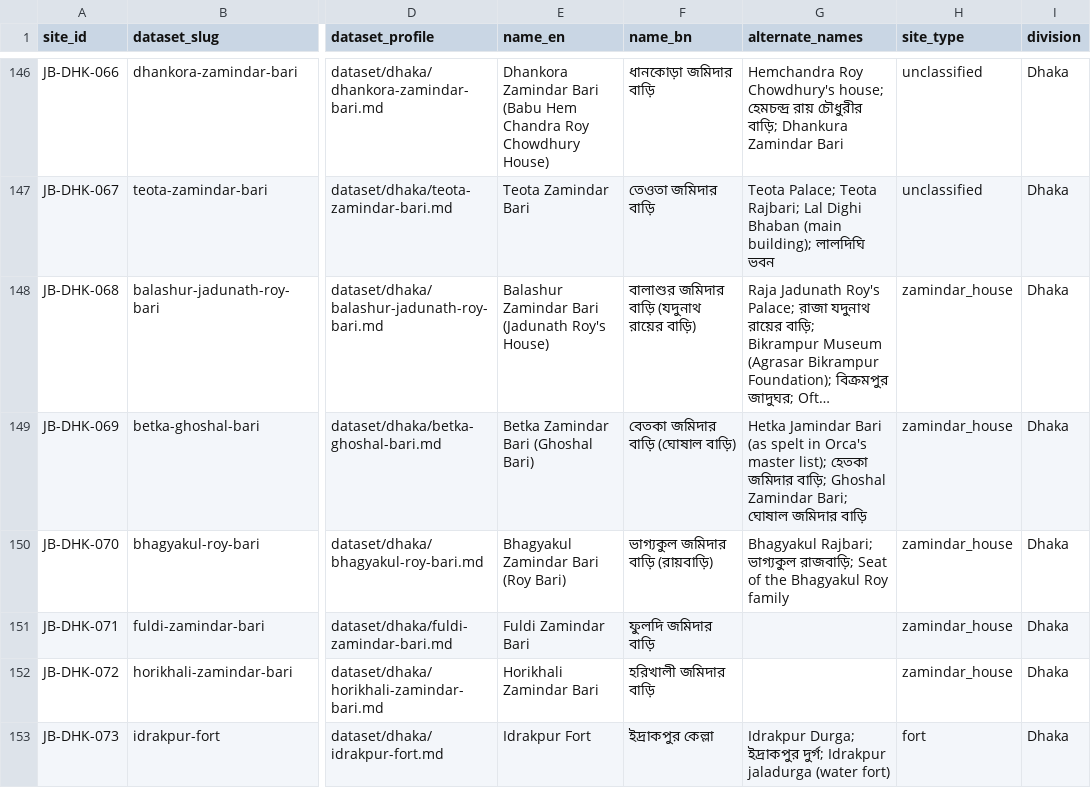
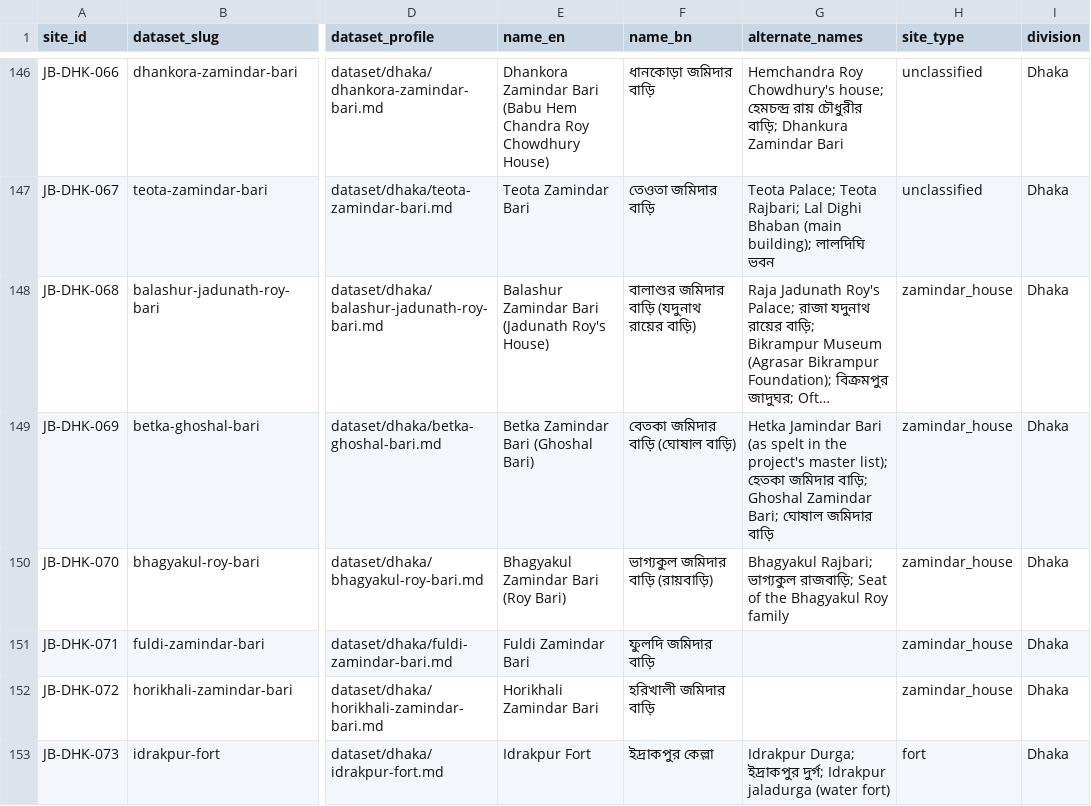
Before and after one commit to Shojibmahmud/jomidarpedia, a CSV file: data/csv/sites.csv, drawn as a sheet; only a part is shown, gaps mark what is left out; long unchanged cells end in …; the diff covers the shown part only; the diff names each change by its address in the sheet, - before the commit and + after, or states it on an @@ line.

```diff
--- a/data/csv/sites.csv
+++ b/data/csv/sites.csv
-G149 (alternate_names): …spelt in Orca's master list);…
+G149 (alternate_names): …spelt in the project's master list);…
```
Also changed, not shown: 21 edited cells elsewhere in this file, data/csv/claims.csv, data/csv/costs.csv, 6 other files.
